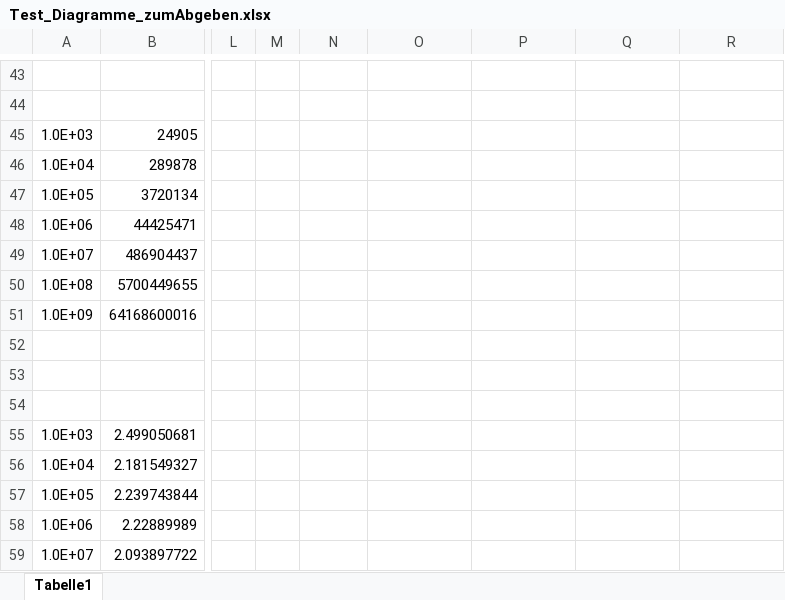
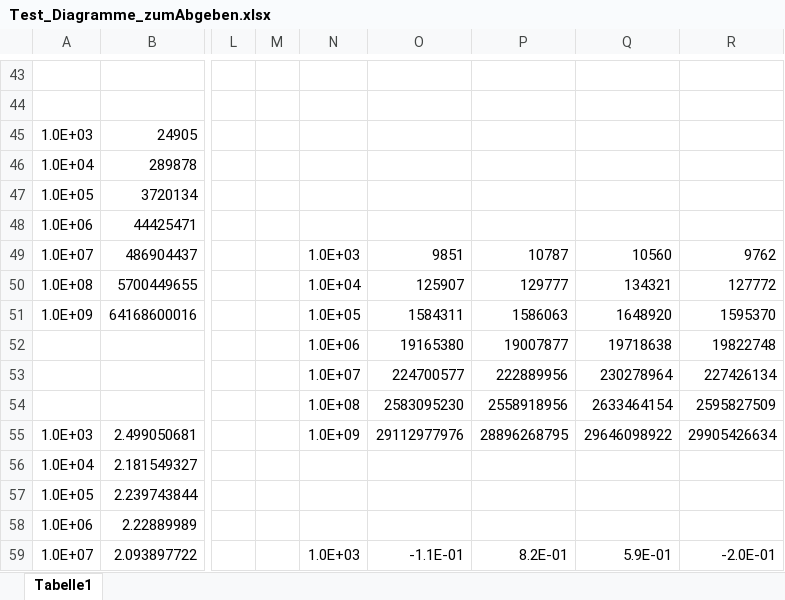
Before and after one commit to rbroesamle/Implementierung-von-in-place-Mergesort-Algorithmen, an Excel workbook: Ausarbeitung/Test_Diagramme_zumAbgeben.xlsx, sheet Tabelle1, drawn as a sheet; only a part is shown, gaps mark what is left out; values as stored, in another font and other column widths than the file's, no borders; charts and pictures not drawn; rows hold the shown columns only; the diff covers the shown part only; the diff names each change by its address in the sheet, - before the commit and + after, or states it on an @@ line.

Commit message:
Andere Skalierung mit Smallsort

```diff
--- a/Ausarbeitung/Test_Diagramme_zumAbgeben.xlsx (sheet Tabelle1)
+++ b/Ausarbeitung/Test_Diagramme_zumAbgeben.xlsx (sheet Tabelle1)
-N49: (empty)
+N49: 1.0E+03
-O49: (empty)
+O49: 9851
-P49: (empty)
+P49: 10787
-Q49: (empty)
+Q49: 10560
-R49: (empty)
+R49: 9762
-N50: (empty)
+N50: 1.0E+04
-O50: (empty)
+O50: 125907
-P50: (empty)
+P50: 129777
-Q50: (empty)
+Q50: 134321
-R50: (empty)
+R50: 127772
-N51: (empty)
+N51: 1.0E+05
-O51: (empty)
+O51: 1584311
-P51: (empty)
+P51: 1586063
-Q51: (empty)
+Q51: 1648920
-R51: (empty)
+R51: 1595370
-row 52: (empty)
+row 52:  |  |  |  | 1.0E+06 | 19165380 | 19007877 | 19718638 | 19822748
-row 53: (empty)
+row 53:  |  |  |  | 1.0E+07 | 224700577 | 222889956 | 230278964 | 227426134
-row 54: (empty)
+row 54:  |  |  |  | 1.0E+08 | 2583095230 | 2558918956 | 2633464154 | 2595827509
-N55: (empty)
+N55: 1.0E+09
-O55: (empty)
+O55: 29112977976
-P55: (empty)
+P55: 28896268795
-Q55: (empty)
+Q55: 29646098922
-R55: (empty)
+R55: 29905426634
-N59: (empty)
+N59: 1.0E+03
-O59: (empty)
+O59: -1.1E-01
-P59: (empty)
+P59: 8.2E-01
-Q59: (empty)
+Q59: 5.9E-01
-R59: (empty)
+R59: -2.0E-01
```
Also changed, not shown: 30 edited cells elsewhere in this sheet, charts or pictures.
